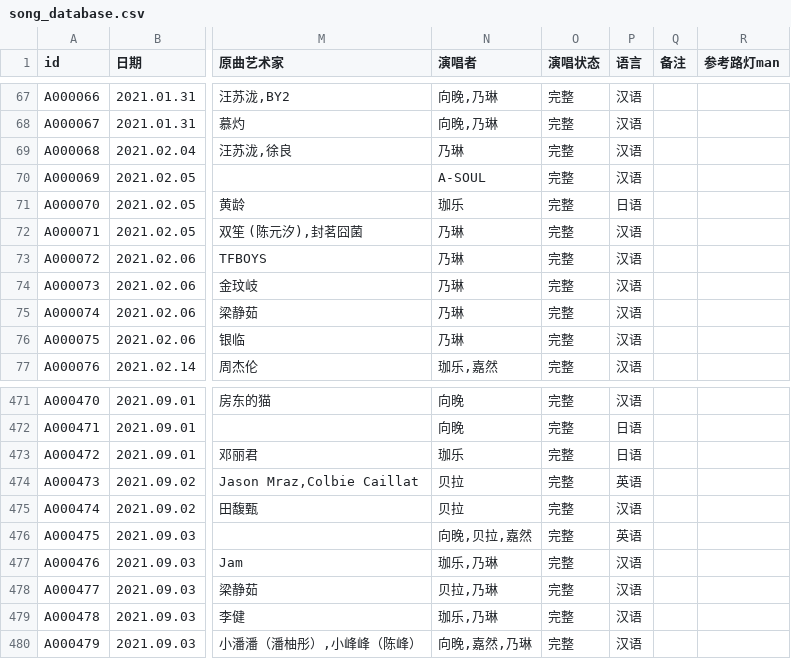
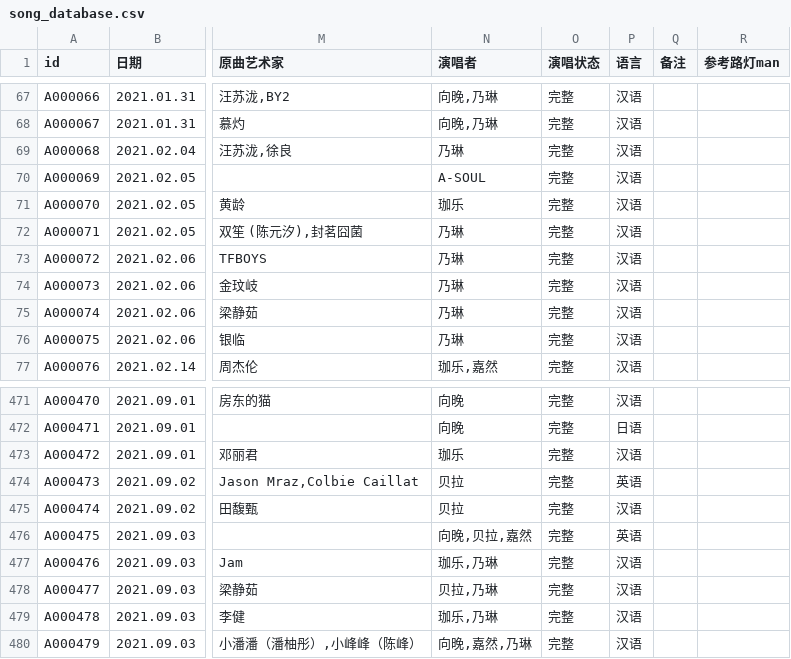
Before and after one commit to VTB-LINK/VTB-STUDIO, a CSV file: public/datasheets/song_database.csv, drawn as a sheet; only a part is shown, gaps mark what is left out; the diff names each change by its address in the sheet, - before the commit and + after, or states it on an @@ line.

Commit message:
Update song_database.csv

```diff
--- a/public/datasheets/song_database.csv
+++ b/public/datasheets/song_database.csv
-P71 (语言): 日语
+P71 (语言): 汉语
-P473 (语言): 日语
+P473 (语言): 汉语
```
